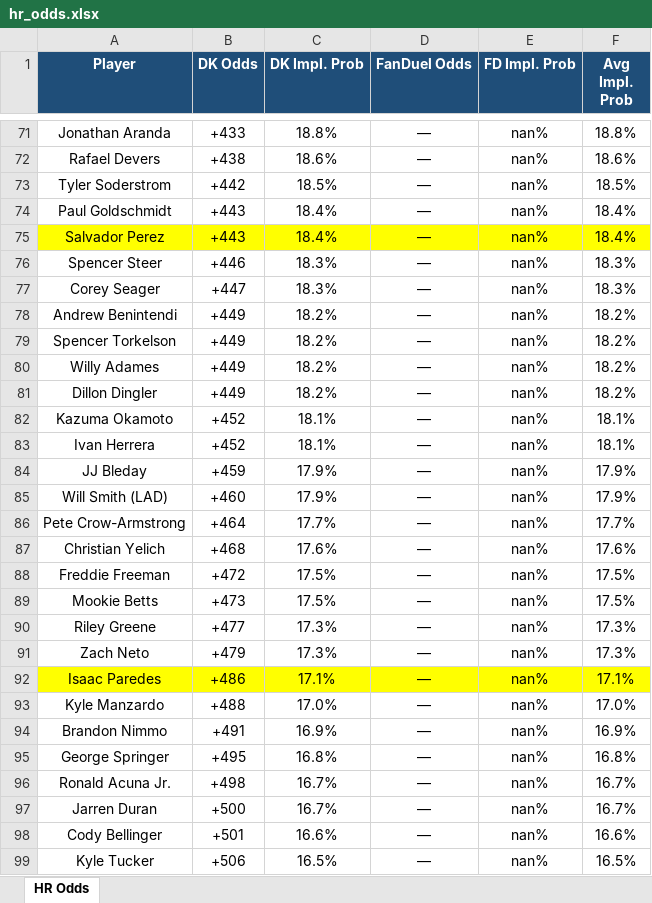
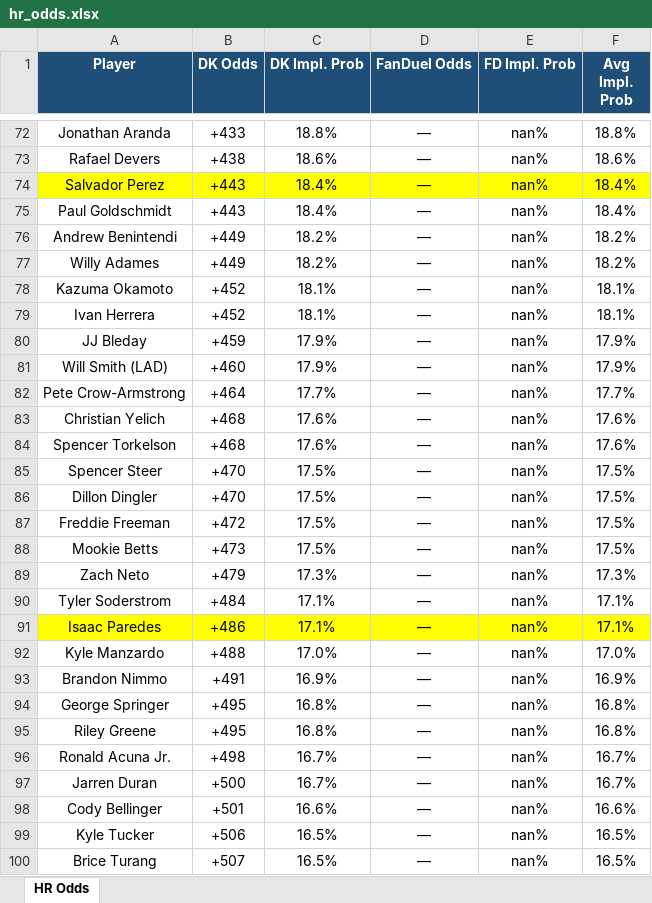
Before and after one commit to kornbergercharles-prog/HR-Odds-Scraper, an Excel workbook: hr_odds.xlsx, sheet HR Odds, drawn as a sheet; only a part is shown, gaps mark what is left out; the shorter side is filled out with more unchanged rows; values as stored, in another font and other column widths than the file's, no borders; removed rows and columns are numbered as before the commit, all else as after; the diff covers the shown part only; the diff names each change by its address in the sheet, - before the commit and + after, or states it on an @@ line.

```diff
--- a/hr_odds.xlsx (sheet HR Odds)
+++ b/hr_odds.xlsx (sheet HR Odds)
-row 73: Tyler Soderstrom | +442 | 18.5% | — | nan% | 18.5%
@@ row 75 moved to row 74: Salvador Perez @@
-row 76: Spencer Steer | +446 | 18.3% | — | nan% | 18.3%
-row 77: Corey Seager | +447 | 18.3% | — | nan% | 18.3%
-row 79: Spencer Torkelson | +449 | 18.2% | — | nan% | 18.2%
-row 81: Dillon Dingler | +449 | 18.2% | — | nan% | 18.2%
+row 84: Spencer Torkelson | +468 | 17.6% | — | nan% | 17.6%
+row 85: Spencer Steer | +470 | 17.5% | — | nan% | 17.5%
+row 86: Dillon Dingler | +470 | 17.5% | — | nan% | 17.5%
-row 90: Riley Greene | +477 | 17.3% | — | nan% | 17.3%
+row 90: Tyler Soderstrom | +484 | 17.1% | — | nan% | 17.1%
+row 95: Riley Greene | +495 | 16.8% | — | nan% | 16.8%
```
Also changed, not shown: 19 added rows, 18 removed rows, 43 moved rows and 13 edited cells elsewhere in this sheet, 2 other files.
